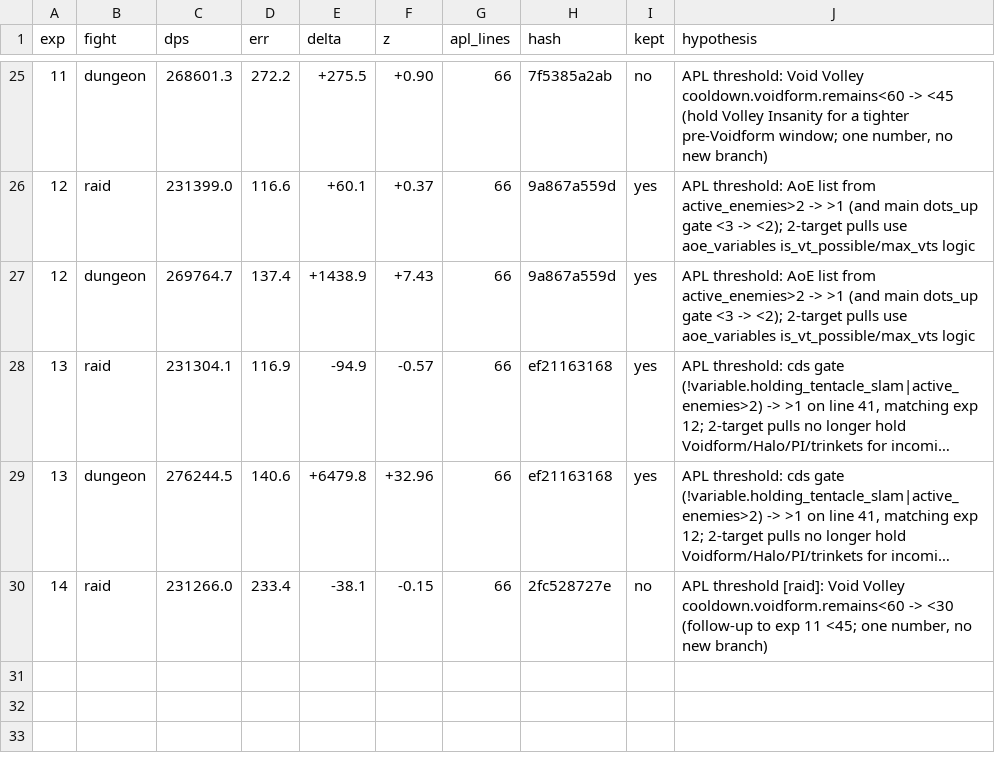
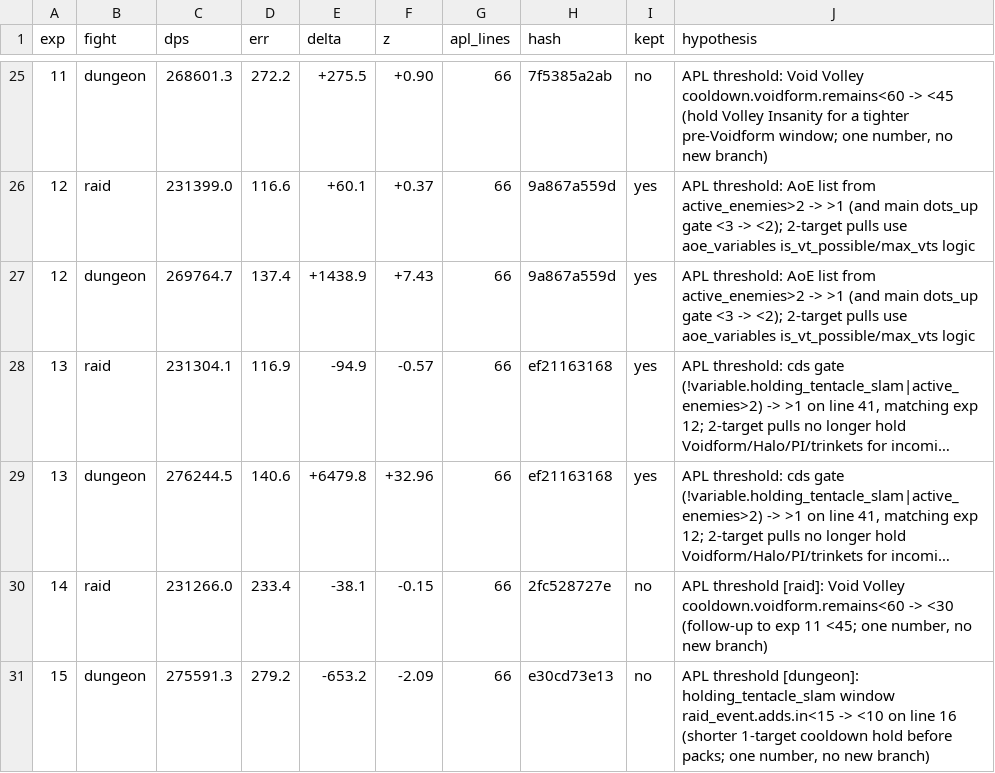
Before and after one commit to sudoesnt/autoresearch-wow, a TSV file: results.tsv, drawn as a sheet; only a part is shown, gaps mark what is left out; long unchanged cells end in …; the diff names each change by its address in the sheet, - before the commit and + after, or states it on an @@ line.

Commit message:
exp 15 [dungeon]: holding_tentacle_slam window adds.in<10 over <15, rejected (-0.2% dungeon z=-2.1; 1-target hold is doing real work)

```diff
--- a/results.tsv
+++ b/results.tsv
+row 31: 15 | dungeon | 275591.3 | 279.2 | -653.2 | -2.09 | 66 | e30cd73e13 | no | APL threshold [dungeon]: holding_tentacle_slam window raid_event.adds.in<15 -> <10 on line 16 (shorter 1-target cooldown hold before packs; one number, no new branch)
```
Also changed, not shown: 1 other file.
